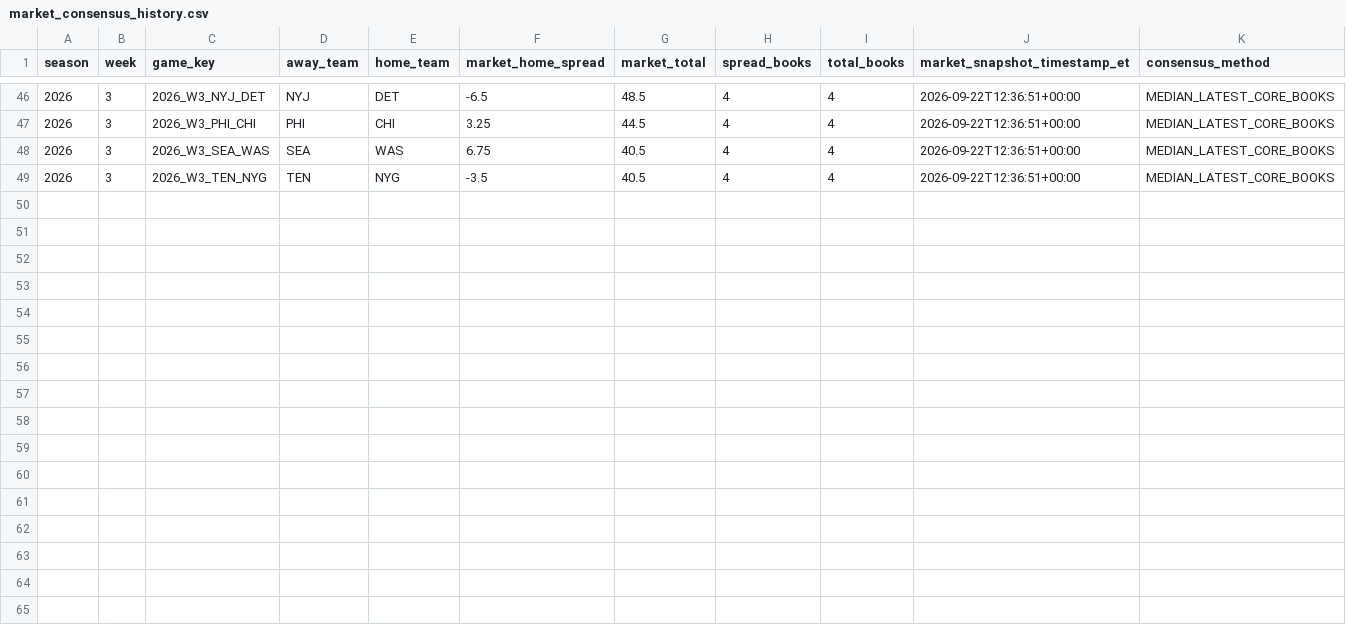
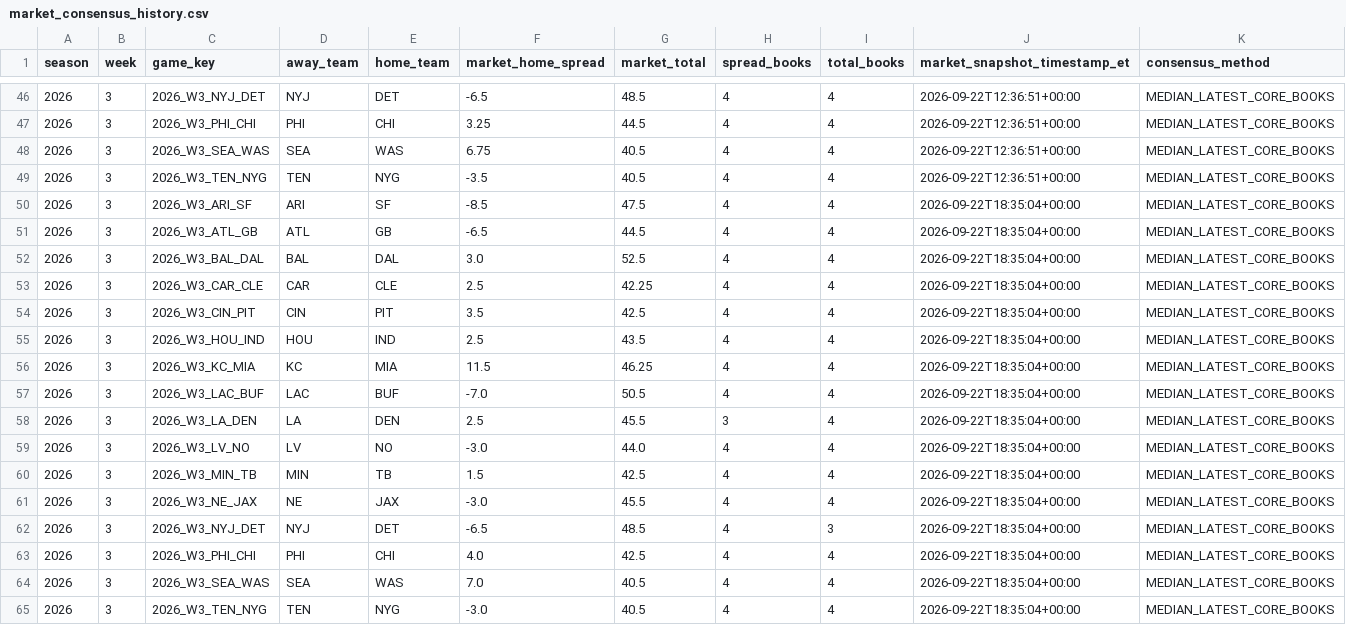
Before and after one commit to zgriesser-hue/-core-v2-nfl, a CSV file: data/market/2026/week_03/market_consensus_history.csv, drawn as a sheet; only a part is shown, gaps mark what is left out.

```diff
--- a/data/market/2026/week_03/market_consensus_history.csv
+++ b/data/market/2026/week_03/market_consensus_history.csv
@@ -49 +49,17 @@ season,week,game_key,away_team,home_team,market_home_spread,market_total,spread_
 2026,3,2026_W3_TEN_NYG,TEN,NYG,-3.5,40.5,4,4,2026-09-22T12:36:51+00:00,MEDIAN_LATEST_CORE_BOOKS
+2026,3,2026_W3_ARI_SF,ARI,SF,-8.5,47.5,4,4,2026-09-22T18:35:04+00:00,MEDIAN_LATEST_CORE_BOOKS
+2026,3,2026_W3_ATL_GB,ATL,GB,-6.5,44.5,4,4,2026-09-22T18:35:04+00:00,MEDIAN_LATEST_CORE_BOOKS
+2026,3,2026_W3_BAL_DAL,BAL,DAL,3.0,52.5,4,4,2026-09-22T18:35:04+00:00,MEDIAN_LATEST_CORE_BOOKS
+2026,3,2026_W3_CAR_CLE,CAR,CLE,2.5,42.25,4,4,2026-09-22T18:35:04+00:00,MEDIAN_LATEST_CORE_BOOKS
+2026,3,2026_W3_CIN_PIT,CIN,PIT,3.5,42.5,4,4,2026-09-22T18:35:04+00:00,MEDIAN_LATEST_CORE_BOOKS
+2026,3,2026_W3_HOU_IND,HOU,IND,2.5,43.5,4,4,2026-09-22T18:35:04+00:00,MEDIAN_LATEST_CORE_BOOKS
+2026,3,2026_W3_KC_MIA,KC,MIA,11.5,46.25,4,4,2026-09-22T18:35:04+00:00,MEDIAN_LATEST_CORE_BOOKS
+2026,3,2026_W3_LAC_BUF,LAC,BUF,-7.0,50.5,4,4,2026-09-22T18:35:04+00:00,MEDIAN_LATEST_CORE_BOOKS
+2026,3,2026_W3_LA_DEN,LA,DEN,2.5,45.5,3,4,2026-09-22T18:35:04+00:00,MEDIAN_LATEST_CORE_BOOKS
+2026,3,2026_W3_LV_NO,LV,NO,-3.0,44.0,4,4,2026-09-22T18:35:04+00:00,MEDIAN_LATEST_CORE_BOOKS
+2026,3,2026_W3_MIN_TB,MIN,TB,1.5,42.5,4,4,2026-09-22T18:35:04+00:00,MEDIAN_LATEST_CORE_BOOKS
+2026,3,2026_W3_NE_JAX,NE,JAX,-3.0,45.5,4,4,2026-09-22T18:35:04+00:00,MEDIAN_LATEST_CORE_BOOKS
+2026,3,2026_W3_NYJ_DET,NYJ,DET,-6.5,48.5,4,3,2026-09-22T18:35:04+00:00,MEDIAN_LATEST_CORE_BOOKS
+2026,3,2026_W3_PHI_CHI,PHI,CHI,4.0,42.5,4,4,2026-09-22T18:35:04+00:00,MEDIAN_LATEST_CORE_BOOKS
+2026,3,2026_W3_SEA_WAS,SEA,WAS,7.0,40.5,4,4,2026-09-22T18:35:04+00:00,MEDIAN_LATEST_CORE_BOOKS
+2026,3,2026_W3_TEN_NYG,TEN,NYG,-3.0,40.5,4,4,2026-09-22T18:35:04+00:00,MEDIAN_LATEST_CORE_BOOKS
```
Also changed, not shown: current_book_lines.csv, data/market/api_usage.csv, 2 other files.
